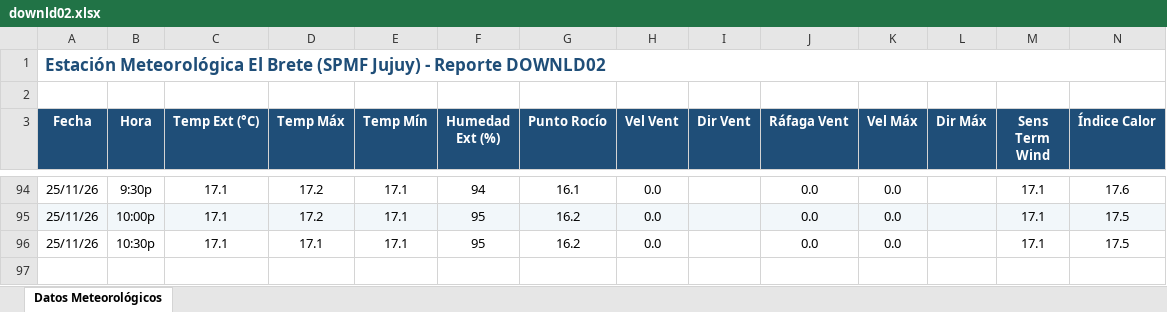
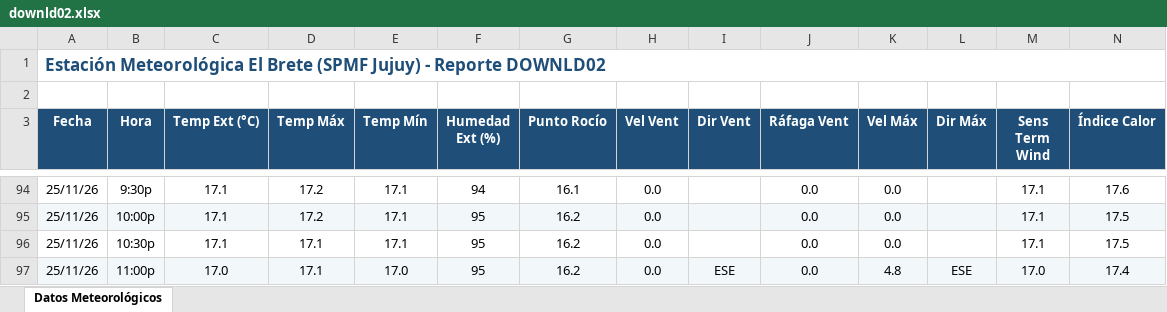
Before and after one commit to intasalta/ema_elbrete, an Excel workbook: downld02.xlsx, sheet Datos Meteorológicos, drawn as a sheet; only a part is shown, gaps mark what is left out; values as stored, in another font and other column widths than the file's, no borders; rows hold the shown columns only; the diff names each change by its address in the sheet, - before the commit and + after, or states it on an @@ line.

```diff
--- a/downld02.xlsx (sheet Datos Meteorológicos)
+++ b/downld02.xlsx (sheet Datos Meteorológicos)
+row 97: 25/11/26 | 11:00p | 17.0 | 17.1 | 17.0 | 95 | 16.2 | 0.0 | ESE | 0.0 | 4.8 | ESE | 17.0 | 17.4
```
Also changed, not shown: downld08.xlsx, 2 other files.
